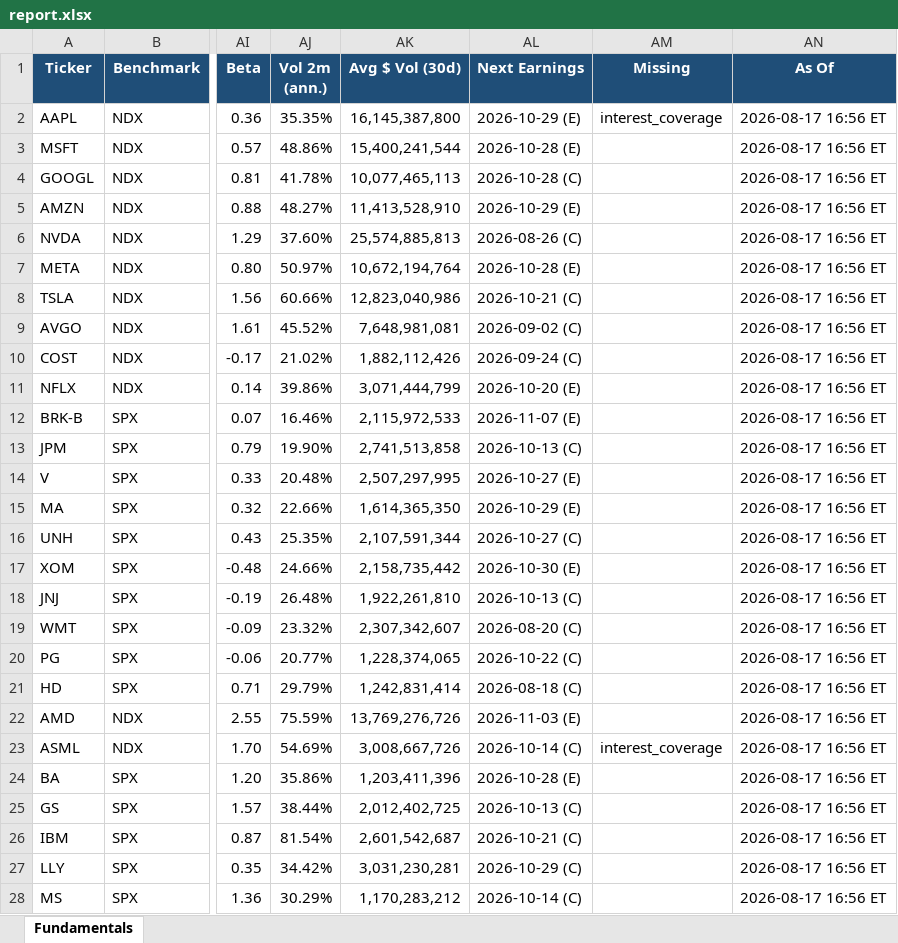
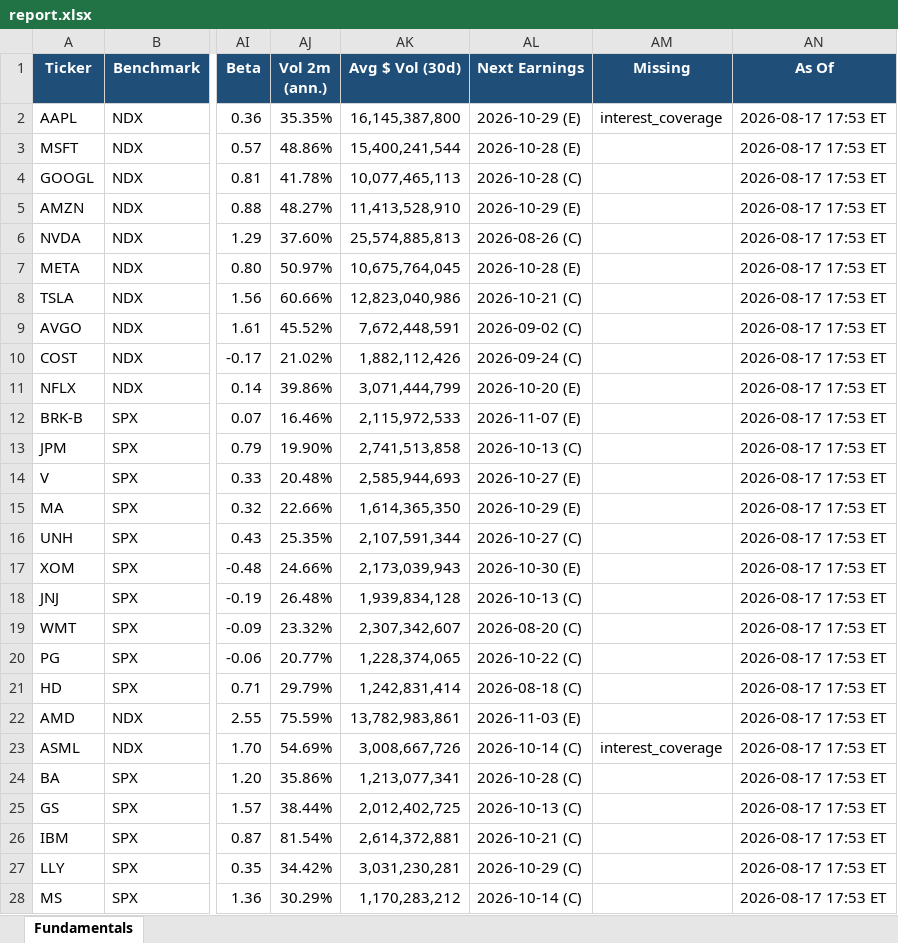
Before and after one commit to Sig02523/stock-list-fundamentals, an Excel workbook: report.xlsx, sheet Fundamentals, drawn as a sheet; only a part is shown, gaps mark what is left out; values as stored, in another font and other column widths than the file's, no borders; the diff covers the shown part only; the diff names each change by its address in the sheet, - before the commit and + after, or states it on an @@ line.

```diff
--- a/report.xlsx (sheet Fundamentals)
+++ b/report.xlsx (sheet Fundamentals)
-AN2:AN28 (As Of): 2026-08-17 16:56 ET
+AN2:AN28 (As Of): 2026-08-17 17:53 ET
-AK7 (Avg $ Vol (30d)): 10,672,194,764
+AK7 (Avg $ Vol (30d)): 10,675,764,045
-AK9 (Avg $ Vol (30d)): 7,648,981,081
+AK9 (Avg $ Vol (30d)): 7,672,448,591
-AK14 (Avg $ Vol (30d)): 2,507,297,995
+AK14 (Avg $ Vol (30d)): 2,585,944,693
-AK17 (Avg $ Vol (30d)): 2,158,735,442
+AK17 (Avg $ Vol (30d)): 2,173,039,943
-AK18 (Avg $ Vol (30d)): 1,922,261,810
+AK18 (Avg $ Vol (30d)): 1,939,834,128
-AK22 (Avg $ Vol (30d)): 13,769,276,726
+AK22 (Avg $ Vol (30d)): 13,782,983,861
-AK24 (Avg $ Vol (30d)): 1,203,411,396
+AK24 (Avg $ Vol (30d)): 1,213,077,341
-AL24 (Next Earnings): 2026-10-28 (E)
+AL24 (Next Earnings): 2026-10-28 (C)
-AK26 (Avg $ Vol (30d)): 2,601,542,687
+AK26 (Avg $ Vol (30d)): 2,614,372,881
```
Also changed, not shown: 15 edited cells elsewhere in this sheet, 1 other file.
